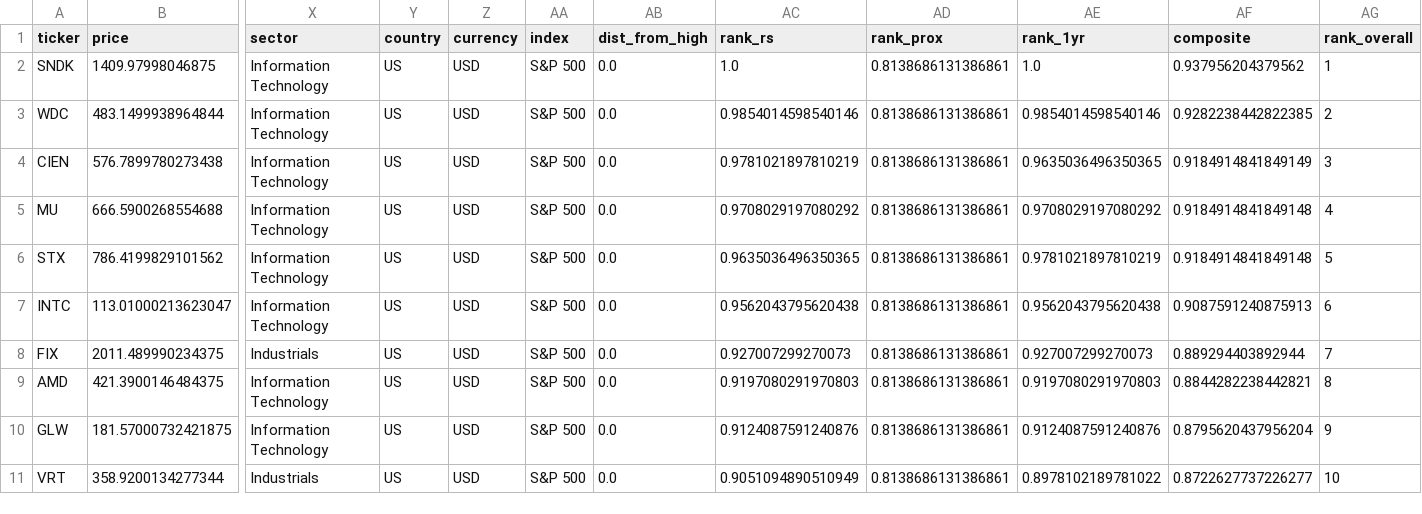
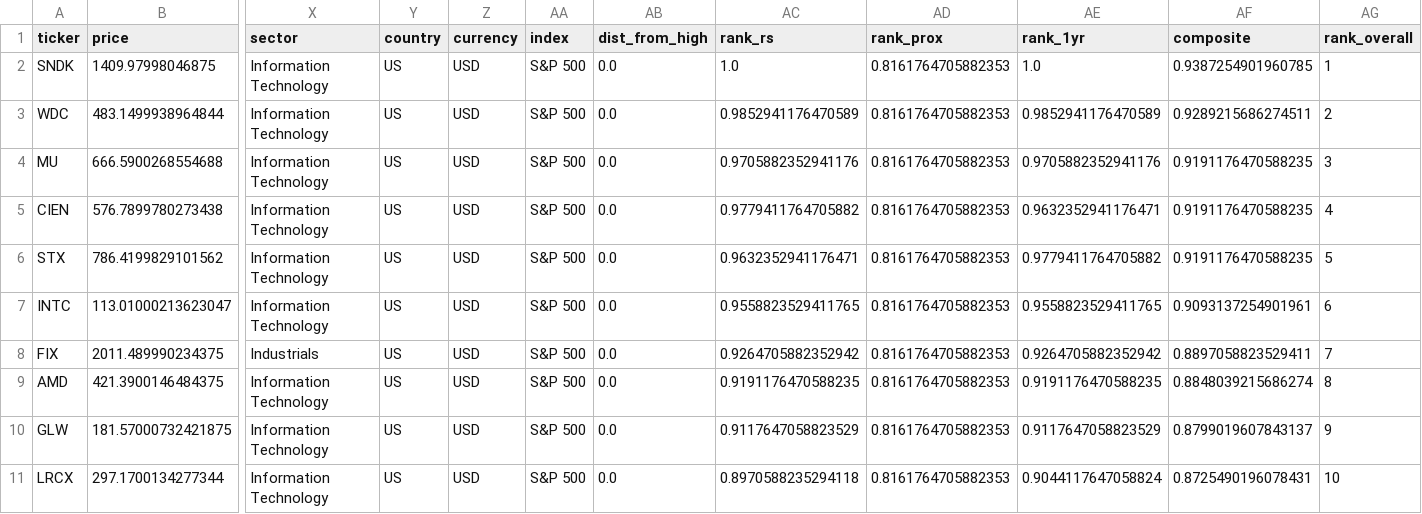
Before and after one commit to soylee22/momentum-power-scanner, a CSV file: outputs/latest.csv, drawn as a sheet; only a part is shown, gaps mark what is left out; removed rows and columns are numbered as before the commit, all else as after; rows hold the shown columns only; the diff names each change by its address in the sheet, - before the commit and + after, or states it on an @@ line.

```diff
--- a/outputs/latest.csv
+++ b/outputs/latest.csv
-AD2:AD3 (rank_prox): 0.8138686131386861
+AD2:AD3 (rank_prox): 0.8161764705882353
-AF2 (composite): 0.937956204379562
+AF2 (composite): 0.9387254901960785
-AC3 (rank_rs): 0.9854014598540146
+AC3 (rank_rs): 0.9852941176470589
-AE3 (rank_1yr): 0.9854014598540146
+AE3 (rank_1yr): 0.9852941176470589
-AF3 (composite): 0.9282238442822385
+AF3 (composite): 0.9289215686274511
-row 4: CIEN | 576.7899780273438 | Information Technology | US | USD | S&P 500 | 0.0 | 0.9781021897810219 | 0.8138686131386861 | 0.9635036496350365 | 0.9184914841849149 | 3
-AC4 (rank_rs): 0.9708029197080292
+AC4 (rank_rs): 0.9705882352941176
-AD4 (rank_prox): 0.8138686131386861
+AD4 (rank_prox): 0.8161764705882353
-AE4 (rank_1yr): 0.9708029197080292
+AE4 (rank_1yr): 0.9705882352941176
-AF4 (composite): 0.9184914841849148
+AF4 (composite): 0.9191176470588235
-AG4 (rank_overall): 4
+AG4 (rank_overall): 3
+row 5: CIEN | 576.7899780273438 | Information Technology | US | USD | S&P 500 | 0.0 | 0.9779411764705882 | 0.8161764705882353 | 0.9632352941176471 | 0.9191176470588235 | 4
-AC6 (rank_rs): 0.9635036496350365
+AC6 (rank_rs): 0.9632352941176471
-AD6:AD10 (rank_prox): 0.8138686131386861
+AD6:AD10 (rank_prox): 0.8161764705882353
-AE6 (rank_1yr): 0.9781021897810219
+AE6 (rank_1yr): 0.9779411764705882
-AF6 (composite): 0.9184914841849148
+AF6 (composite): 0.9191176470588235
-AC7 (rank_rs): 0.9562043795620438
+AC7 (rank_rs): 0.9558823529411765
-AE7 (rank_1yr): 0.9562043795620438
+AE7 (rank_1yr): 0.9558823529411765
-AF7 (composite): 0.9087591240875913
+AF7 (composite): 0.9093137254901961
-AC8 (rank_rs): 0.927007299270073
+AC8 (rank_rs): 0.9264705882352942
-AE8 (rank_1yr): 0.927007299270073
+AE8 (rank_1yr): 0.9264705882352942
-AF8 (composite): 0.889294403892944
+AF8 (composite): 0.8897058823529411
-AC9 (rank_rs): 0.9197080291970803
+AC9 (rank_rs): 0.9191176470588235
-AE9 (rank_1yr): 0.9197080291970803
+AE9 (rank_1yr): 0.9191176470588235
-AF9 (composite): 0.8844282238442821
+AF9 (composite): 0.8848039215686274
-AC10 (rank_rs): 0.9124087591240876
+AC10 (rank_rs): 0.9117647058823529
-AE10 (rank_1yr): 0.9124087591240876
+AE10 (rank_1yr): 0.9117647058823529
-AF10 (composite): 0.8795620437956204
+AF10 (composite): 0.8799019607843137
-row 11: VRT | 358.9200134277344 | Industrials | US | USD | S&P 500 | 0.0 | 0.9051094890510949 | 0.8138686131386861 | 0.8978102189781022 | 0.8722627737226277 | 10
+row 11: LRCX | 297.1700134277344 | Information Technology | US | USD | S&P 500 | 0.0 | 0.8970588235294118 | 0.8161764705882353 | 0.9044117647058824 | 0.8725490196078431 | 10
```
Also changed, not shown: 14 other files.
